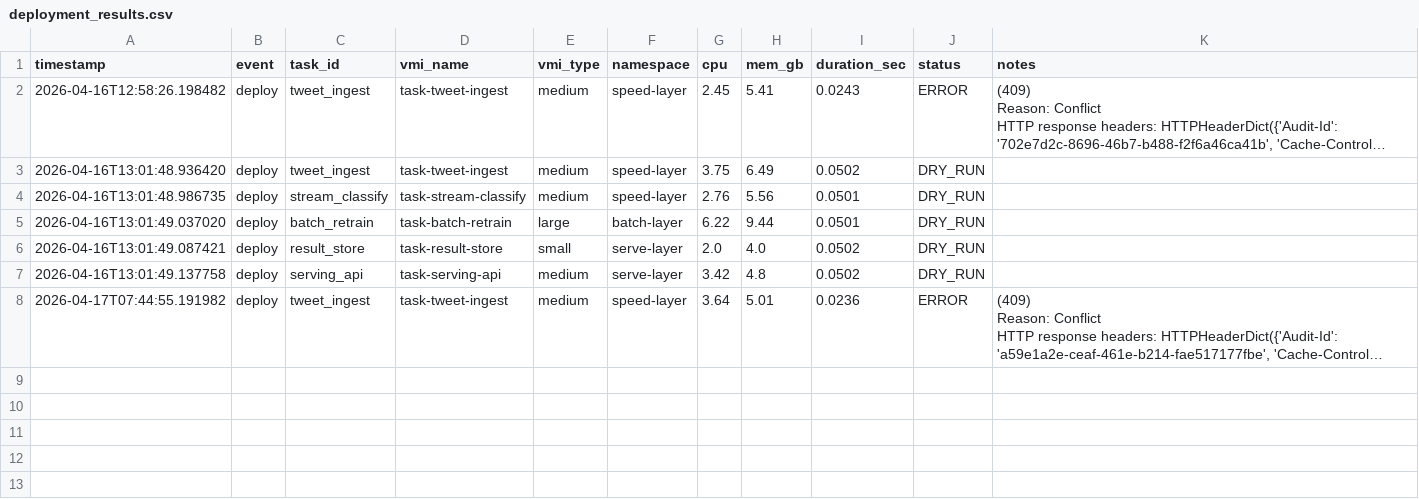
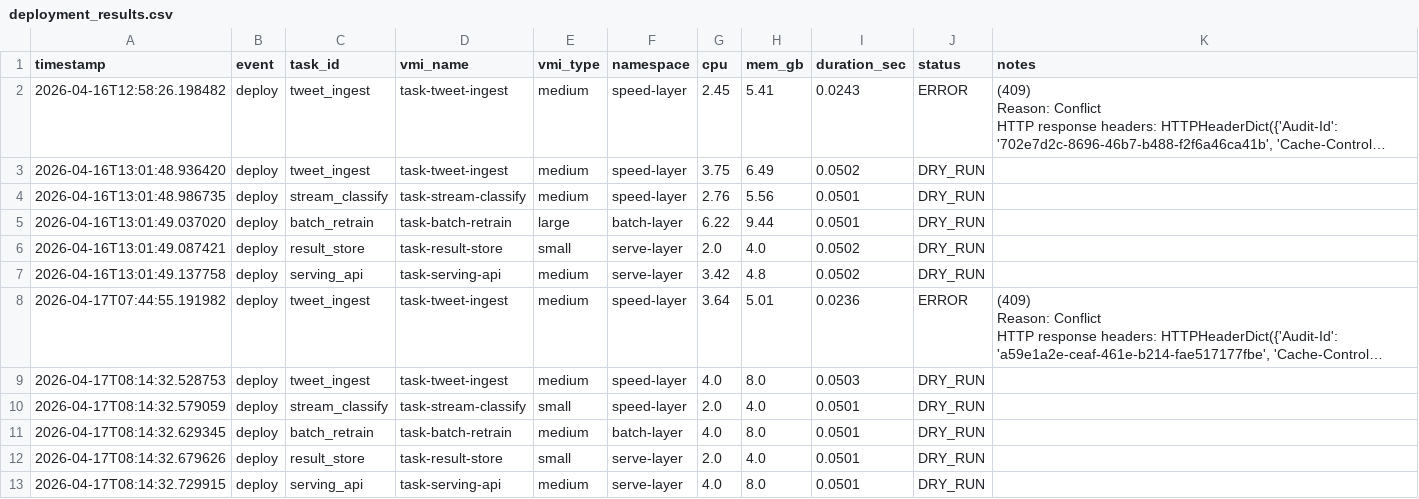
Before and after one commit to virajvkcc1/MMM_Project, a CSV file: deployment_results.csv, drawn as a sheet; long unchanged cells end in …; the diff names each change by its address in the sheet, - before the commit and + after, or states it on an @@ line.

```diff
--- a/deployment_results.csv
+++ b/deployment_results.csv
+row 9: 2026-04-17T08:14:32.528753 | deploy | tweet_ingest | task-tweet-ingest | medium | speed-layer | 4.0 | 8.0 | 0.0503 | DRY_RUN
+row 10: 2026-04-17T08:14:32.579059 | deploy | stream_classify | task-stream-classify | small | speed-layer | 2.0 | 4.0 | 0.0501 | DRY_RUN
+row 11: 2026-04-17T08:14:32.629345 | deploy | batch_retrain | task-batch-retrain | medium | batch-layer | 4.0 | 8.0 | 0.0501 | DRY_RUN
+row 12: 2026-04-17T08:14:32.679626 | deploy | result_store | task-result-store | small | serve-layer | 2.0 | 4.0 | 0.0501 | DRY_RUN
+row 13: 2026-04-17T08:14:32.729915 | deploy | serving_api | task-serving-api | medium | serve-layer | 4.0 | 8.0 | 0.0501 | DRY_RUN
```
Also changed, not shown: 2 other files.
